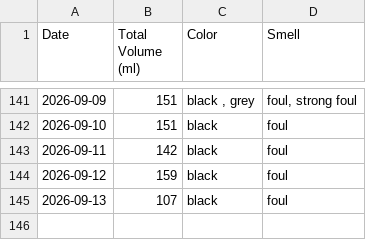
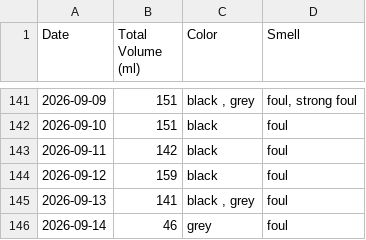
Before and after one commit to michaelyp/calculator, a CSV file: summary_table.csv, drawn as a sheet; only a part is shown, gaps mark what is left out.

```diff
--- a/summary_table.csv
+++ b/summary_table.csv
@@ -144,2 +144,3 @@ Date,Total Volume (ml),Color,Smell
 2026-09-12,159,black ,foul
-2026-09-13,107,black ,foul
+2026-09-13,141,"black , grey",foul
+2026-09-14,46,grey,foul
```
